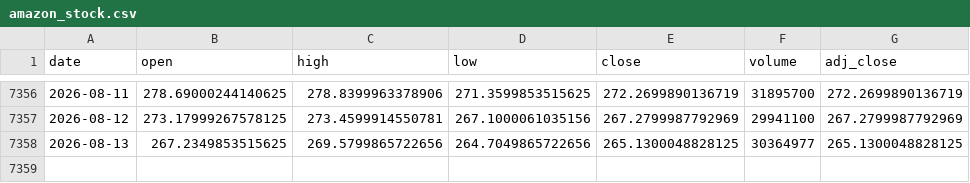
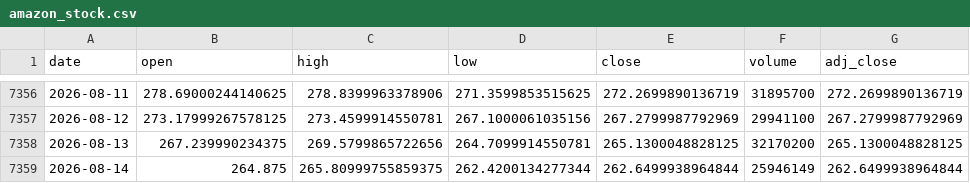
Before and after one commit to Karthik0809/Amazon-Stock-Dashboard, a CSV file: amazon_stock.csv, drawn as a sheet; only a part is shown, gaps mark what is left out.

```diff
--- a/amazon_stock.csv
+++ b/amazon_stock.csv
@@ -7357,2 +7357,3 @@ date,open,high,low,close,volume,adj_close
 2026-08-12,273.17999267578125,273.4599914550781,267.1000061035156,267.2799987792969,29941100,267.2799987792969
-2026-08-13,267.2349853515625,269.5799865722656,264.7049865722656,265.1300048828125,30364977,265.1300048828125
+2026-08-13,267.239990234375,269.5799865722656,264.7099914550781,265.1300048828125,32170200,265.1300048828125
+2026-08-14,264.875,265.80999755859375,262.4200134277344,262.6499938964844,25946149,262.6499938964844
```
